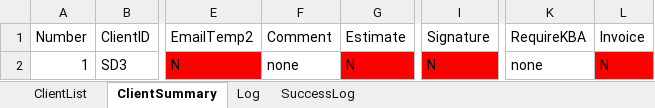
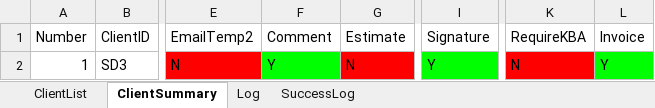
Before and after one commit to BradyWill42/HeadlessBrowser, an Excel workbook: AutomateSendingOutTaxReturnsV3.xlsx, sheet ClientSummary, drawn as a sheet; only a part is shown, gaps mark what is left out; values as stored, in another font and other column widths than the file's, no borders; the diff names each change by its address in the sheet, - before the commit and + after, or states it on an @@ line.

Commit message:
Fixing Invoice Issue and Making Program Quicker by removing constant name checks.

```diff
--- a/AutomateSendingOutTaxReturnsV3.xlsx (sheet ClientSummary)
+++ b/AutomateSendingOutTaxReturnsV3.xlsx (sheet ClientSummary)
-F2 (Comment): none
+F2 (Comment): Y
-F2 fill: none
+F2 fill: #00FF00
-I2 (Signature): N
+I2 (Signature): Y
-I2 fill: #FF0000
+I2 fill: #00FF00
-K2 (RequireKBA): none
+K2 (RequireKBA): N
-K2 fill: none
+K2 fill: #FF0000
-L2 (Invoice): N
+L2 (Invoice): Y
-L2 fill: #FF0000
+L2 fill: #00FF00
```
Also changed, not shown: sheet ClientList, 1 other file.
